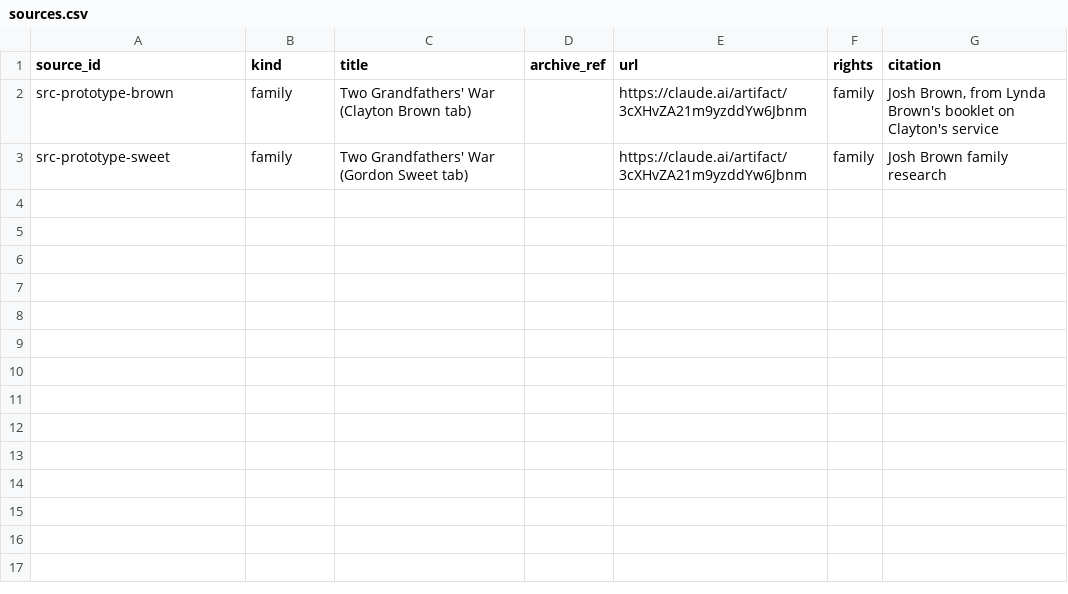
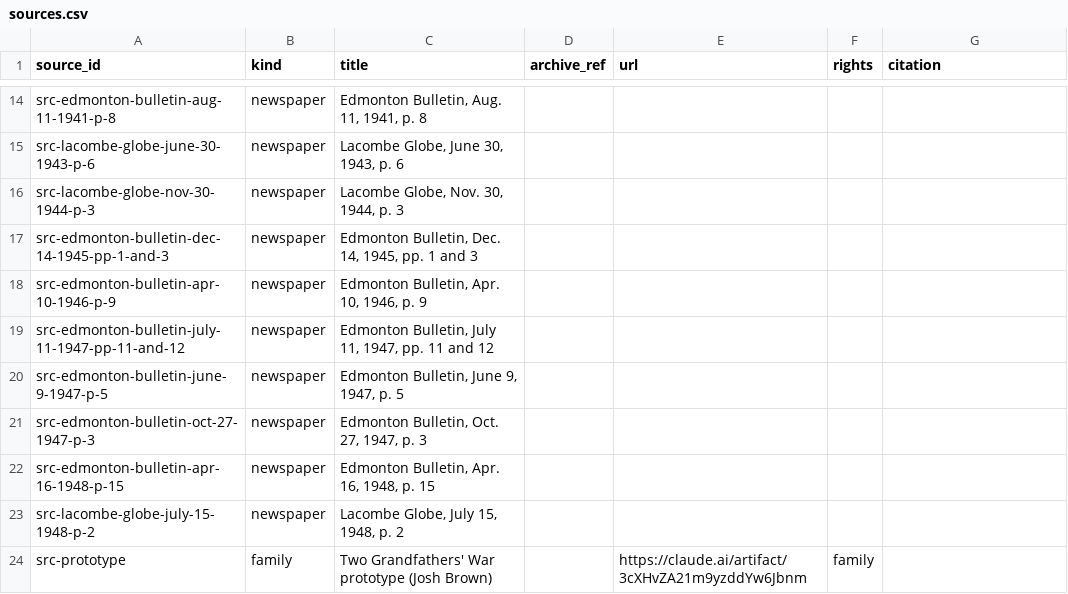
Before and after one commit to JoshOClock/soldier-paths, a CSV file: data/sources.csv, drawn as a sheet; only a part is shown, gaps mark what is left out; the diff covers the shown part only.

```diff
--- a/data/sources.csv
+++ b/data/sources.csv
@@ -2,2 +14,11 @@ source_id,kind,title,archive_ref,url,rights,citation
-src-prototype-brown,family,Two Grandfathers' War (Clayton Brown tab),,https://claude.ai/artifact/3cXHvZA21m9yzddYw6Jbnm,family,"Josh Brown, from Lynda Brown's booklet on Clayton's service"
-src-prototype-sweet,family,Two Grandfathers' War (Gordon Sweet tab),,https://claude.ai/artifact/3cXHvZA21m9yzddYw6Jbnm,family,Josh Brown family research
+src-edmonton-bulletin-aug-11-1941-p-8,newspaper,"Edmonton Bulletin, Aug. 11, 1941, p. 8",,,,
+src-lacombe-globe-june-30-1943-p-6,newspaper,"Lacombe Globe, June 30, 1943, p. 6",,,,
+src-lacombe-globe-nov-30-1944-p-3,newspaper,"Lacombe Globe, Nov. 30, 1944, p. 3",,,,
+src-edmonton-bulletin-dec-14-1945-pp-1-and-3,newspaper,"Edmonton Bulletin, Dec. 14, 1945, pp. 1 and 3",,,,
+src-edmonton-bulletin-apr-10-1946-p-9,newspaper,"Edmonton Bulletin, Apr. 10, 1946, p. 9",,,,
+src-edmonton-bulletin-july-11-1947-pp-11-and-12,newspaper,"Edmonton Bulletin, July 11, 1947, pp. 11 and 12",,,,
+src-edmonton-bulletin-june-9-1947-p-5,newspaper,"Edmonton Bulletin, June 9, 1947, p. 5",,,,
+src-edmonton-bulletin-oct-27-1947-p-3,newspaper,"Edmonton Bulletin, Oct. 27, 1947, p. 3",,,,
+src-edmonton-bulletin-apr-16-1948-p-15,newspaper,"Edmonton Bulletin, Apr. 16, 1948, p. 15",,,,
+src-lacombe-globe-july-15-1948-p-2,newspaper,"Lacombe Globe, July 15, 1948, p. 2",,,,
+src-prototype,family,Two Grandfathers' War prototype (Josh Brown),,https://claude.ai/artifact/3cXHvZA21m9yzddYw6Jbnm,family,
```
Also changed, not shown: 12 added rows elsewhere in this file, data/events.csv, data/places.csv, 20 other files.
